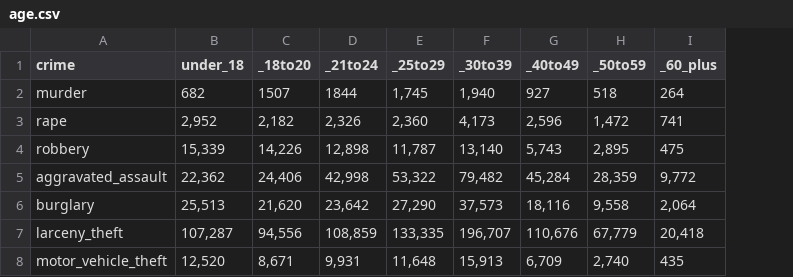
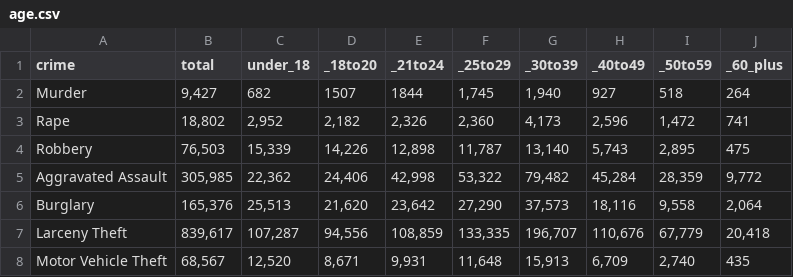
Before and after one commit to nsross/nsross.github.io, a CSV file: data/age.csv, drawn as a sheet; the diff names each change by its address in the sheet, - before the commit and + after, or states it on an @@ line.

Commit message:
Scene2

```diff
--- a/data/age.csv
+++ b/data/age.csv
+column B (total), rows 2-8: 9,427 | 18,802 | 76,503 | 305,985 | 165,376 | 839,617 | 68,567
-A2 (crime): murder
+A2 (crime): Murder
-A3 (crime): rape
+A3 (crime): Rape
-A4 (crime): robbery
+A4 (crime): Robbery
-A5 (crime): aggravated_assault
+A5 (crime): Aggravated Assault
-A6 (crime): burglary
+A6 (crime): Burglary
-A7 (crime): larceny_theft
+A7 (crime): Larceny Theft
-A8 (crime): motor_vehicle_theft
+A8 (crime): Motor Vehicle Theft
```
